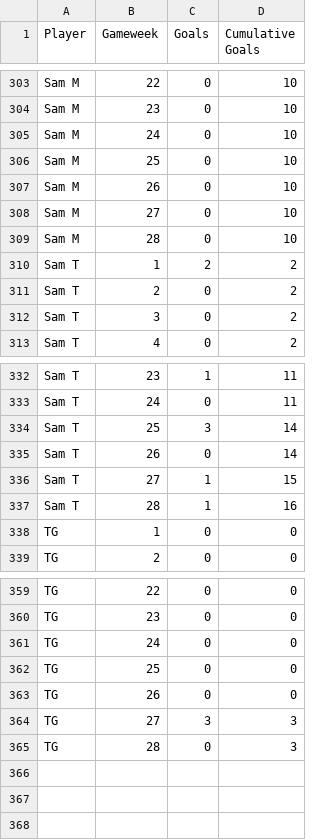
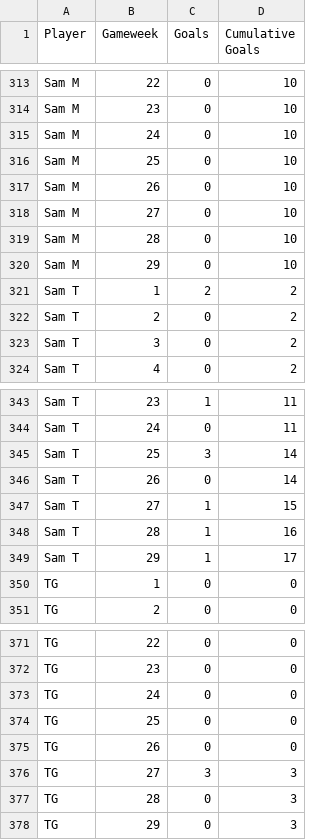
Before and after one commit to lewtip97/fives_app, a CSV file: data/team_stats/all_seasons.csv, drawn as a sheet; only a part is shown, gaps mark what is left out; the diff covers the shown part only.

```diff
--- a/data/team_stats/all_seasons.csv
+++ b/data/team_stats/all_seasons.csv
@@ -309,2 +319,3 @@ Sam M,27,0,10
 Sam M,28,0,10
+Sam M,29,0,10
 Sam T,1,2,2
@@ -337,2 +348,3 @@ Sam T,27,1,15
 Sam T,28,1,16
+Sam T,29,1,17
 TG,1,0,0
@@ -365 +377,2 @@ TG,27,3,3
 TG,28,0,3
+TG,29,0,3
```
Also changed, not shown: 10 added rows elsewhere in this file, data/appearances_all.csv, data/goals_all.csv, 21 other files.
